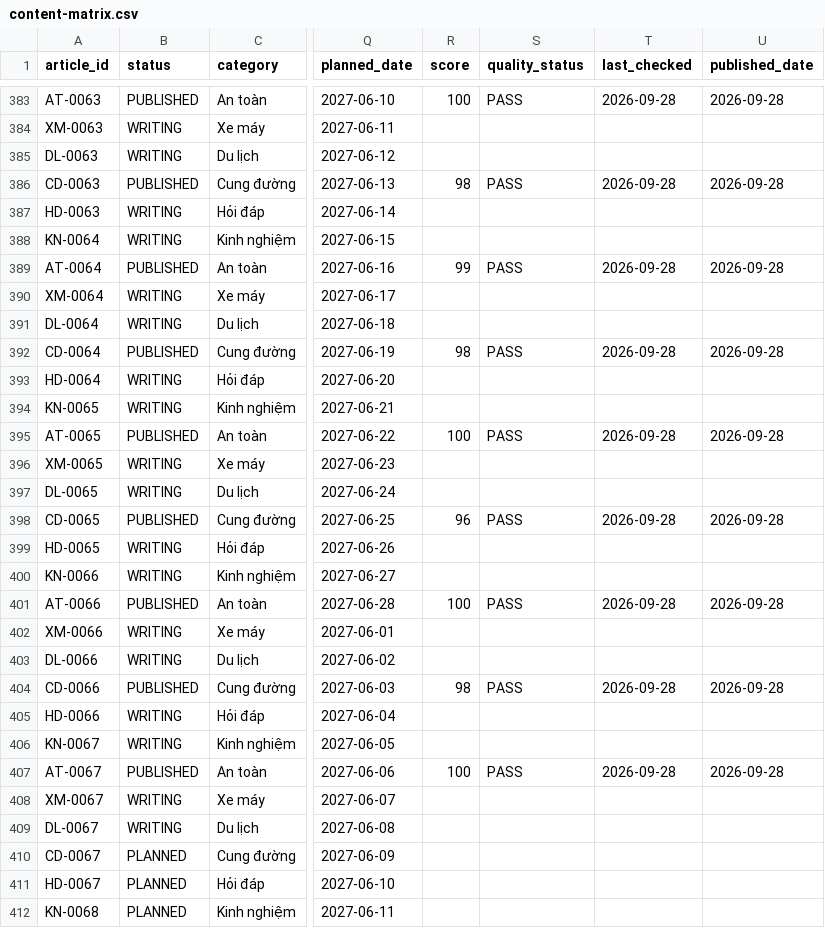
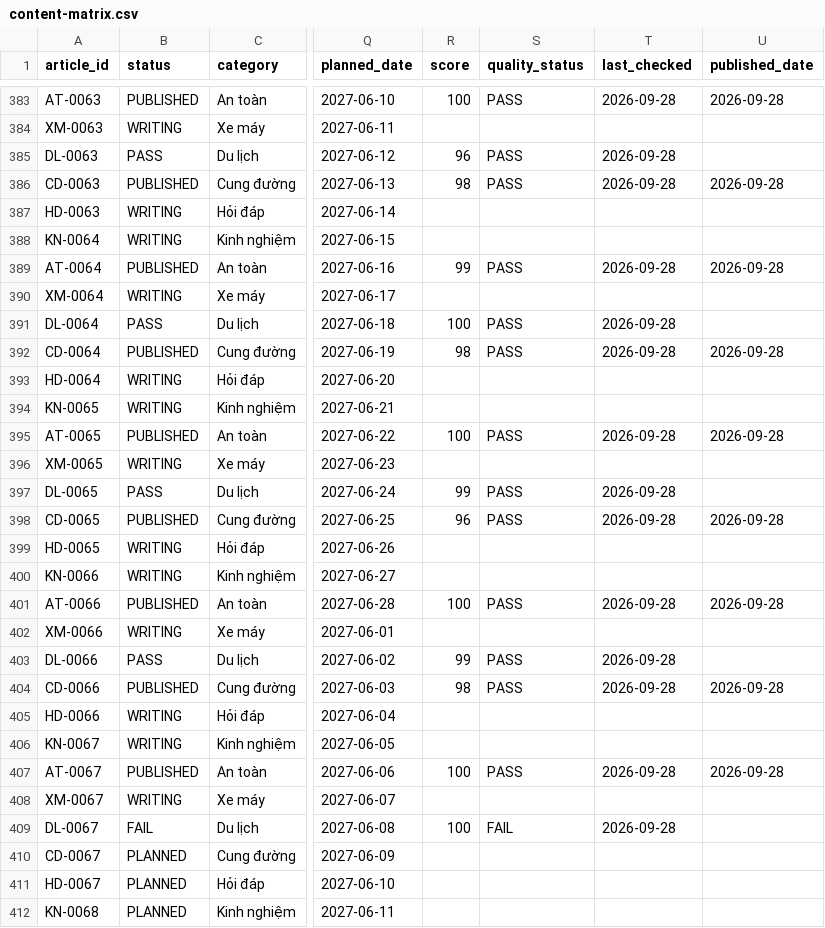
Before and after one commit to thuexemayhanoi/shop, a CSV file: data/content-matrix.csv, drawn as a sheet; only a part is shown, gaps mark what is left out; the diff names each change by its address in the sheet, - before the commit and + after, or states it on an @@ line.

```diff
--- a/data/content-matrix.csv
+++ b/data/content-matrix.csv
-B385 (status): WRITING
+B385 (status): PASS
-R385 (score): (empty)
+R385 (score): 96
-S385 (quality_status): (empty)
+S385 (quality_status): PASS
-T385 (last_checked): (empty)
+T385 (last_checked): 2026-09-28
-B391 (status): WRITING
+B391 (status): PASS
-R391 (score): (empty)
+R391 (score): 100
-S391 (quality_status): (empty)
+S391 (quality_status): PASS
-T391 (last_checked): (empty)
+T391 (last_checked): 2026-09-28
-B397 (status): WRITING
+B397 (status): PASS
-R397 (score): (empty)
+R397 (score): 99
-S397 (quality_status): (empty)
+S397 (quality_status): PASS
-T397 (last_checked): (empty)
+T397 (last_checked): 2026-09-28
-B403 (status): WRITING
+B403 (status): PASS
-R403 (score): (empty)
+R403 (score): 99
-S403 (quality_status): (empty)
+S403 (quality_status): PASS
-T403 (last_checked): (empty)
+T403 (last_checked): 2026-09-28
-B409 (status): WRITING
+B409 (status): FAIL
-R409 (score): (empty)
+R409 (score): 100
-S409 (quality_status): (empty)
+S409 (quality_status): FAIL
-T409 (last_checked): (empty)
+T409 (last_checked): 2026-09-28
```
Also changed, not shown: 4 other files.
